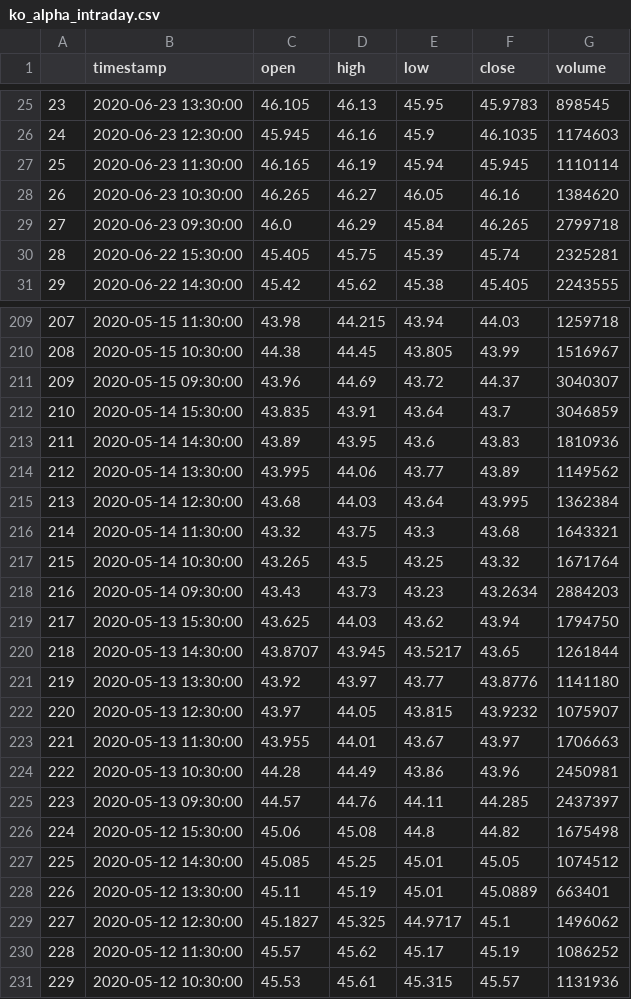
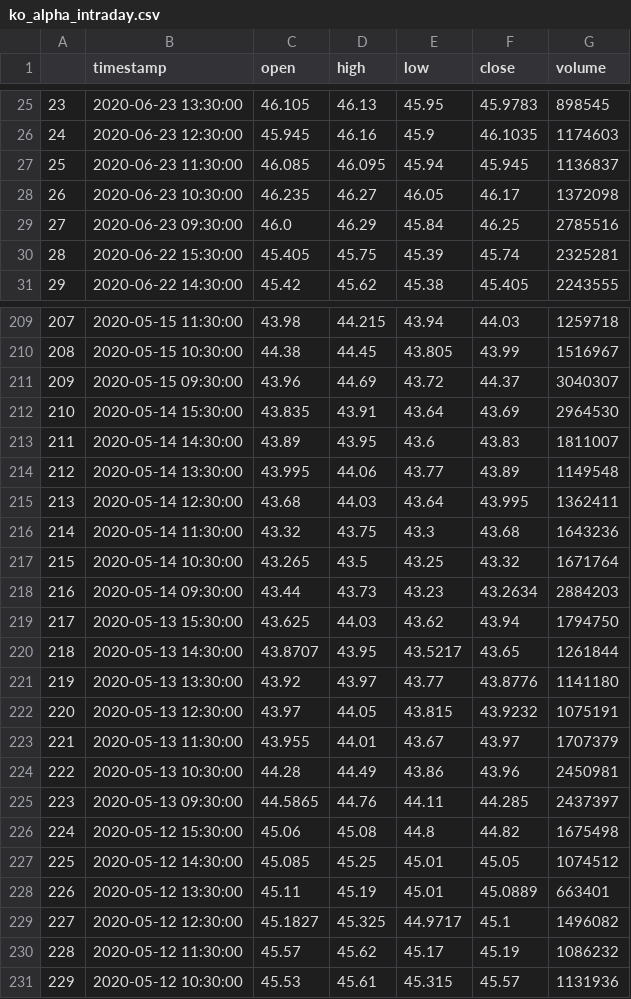
Before and after one commit to emilurosev/Stock-Data, a CSV file: results/ko_alpha_intraday.csv, drawn as a sheet; only a part is shown, gaps mark what is left out; the diff covers the shown part only.

```diff
--- a/results/ko_alpha_intraday.csv
+++ b/results/ko_alpha_intraday.csv
@@ -26,5 +26,5 @@
 24,2020-06-23 12:30:00,45.945,46.16,45.9,46.1035,1174603
-25,2020-06-23 11:30:00,46.165,46.19,45.94,45.945,1110114
-26,2020-06-23 10:30:00,46.265,46.27,46.05,46.16,1384620
-27,2020-06-23 09:30:00,46.0,46.29,45.84,46.265,2799718
+25,2020-06-23 11:30:00,46.085,46.095,45.94,45.945,1136837
+26,2020-06-23 10:30:00,46.235,46.27,46.05,46.17,1372098
+27,2020-06-23 09:30:00,46.0,46.29,45.84,46.25,2785516
 28,2020-06-22 15:30:00,45.405,45.75,45.39,45.74,2325281
@@ -211,16 +211,16 @@
 209,2020-05-15 09:30:00,43.96,44.69,43.72,44.37,3040307
-210,2020-05-14 15:30:00,43.835,43.91,43.64,43.7,3046859
-211,2020-05-14 14:30:00,43.89,43.95,43.6,43.83,1810936
-212,2020-05-14 13:30:00,43.995,44.06,43.77,43.89,1149562
-213,2020-05-14 12:30:00,43.68,44.03,43.64,43.995,1362384
-214,2020-05-14 11:30:00,43.32,43.75,43.3,43.68,1643321
+210,2020-05-14 15:30:00,43.835,43.91,43.64,43.69,2964530
+211,2020-05-14 14:30:00,43.89,43.95,43.6,43.83,1811007
+212,2020-05-14 13:30:00,43.995,44.06,43.77,43.89,1149548
+213,2020-05-14 12:30:00,43.68,44.03,43.64,43.995,1362411
+214,2020-05-14 11:30:00,43.32,43.75,43.3,43.68,1643236
 215,2020-05-14 10:30:00,43.265,43.5,43.25,43.32,1671764
-216,2020-05-14 09:30:00,43.43,43.73,43.23,43.2634,2884203
+216,2020-05-14 09:30:00,43.44,43.73,43.23,43.2634,2884203
 217,2020-05-13 15:30:00,43.625,44.03,43.62,43.94,1794750
-218,2020-05-13 14:30:00,43.8707,43.945,43.5217,43.65,1261844
+218,2020-05-13 14:30:00,43.8707,43.95,43.5217,43.65,1261844
 219,2020-05-13 13:30:00,43.92,43.97,43.77,43.8776,1141180
-220,2020-05-13 12:30:00,43.97,44.05,43.815,43.9232,1075907
-221,2020-05-13 11:30:00,43.955,44.01,43.67,43.97,1706663
+220,2020-05-13 12:30:00,43.97,44.05,43.815,43.9232,1075191
+221,2020-05-13 11:30:00,43.955,44.01,43.67,43.97,1707379
 222,2020-05-13 10:30:00,44.28,44.49,43.86,43.96,2450981
-223,2020-05-13 09:30:00,44.57,44.76,44.11,44.285,2437397
+223,2020-05-13 09:30:00,44.5865,44.76,44.11,44.285,2437397
 224,2020-05-12 15:30:00,45.06,45.08,44.8,44.82,1675498
@@ -228,4 +228,4 @@
 226,2020-05-12 13:30:00,45.11,45.19,45.01,45.0889,663401
-227,2020-05-12 12:30:00,45.1827,45.325,44.9717,45.1,1496062
-228,2020-05-12 11:30:00,45.57,45.62,45.17,45.19,1086252
+227,2020-05-12 12:30:00,45.1827,45.325,44.9717,45.1,1496082
+228,2020-05-12 11:30:00,45.57,45.62,45.17,45.19,1086232
 229,2020-05-12 10:30:00,45.53,45.61,45.315,45.57,1131936
```
Also changed, not shown: 39 edited cells elsewhere in this file, results/aapl_alpha_intraday.csv, results/goog_alpha_intraday.csv, 3 other files.
